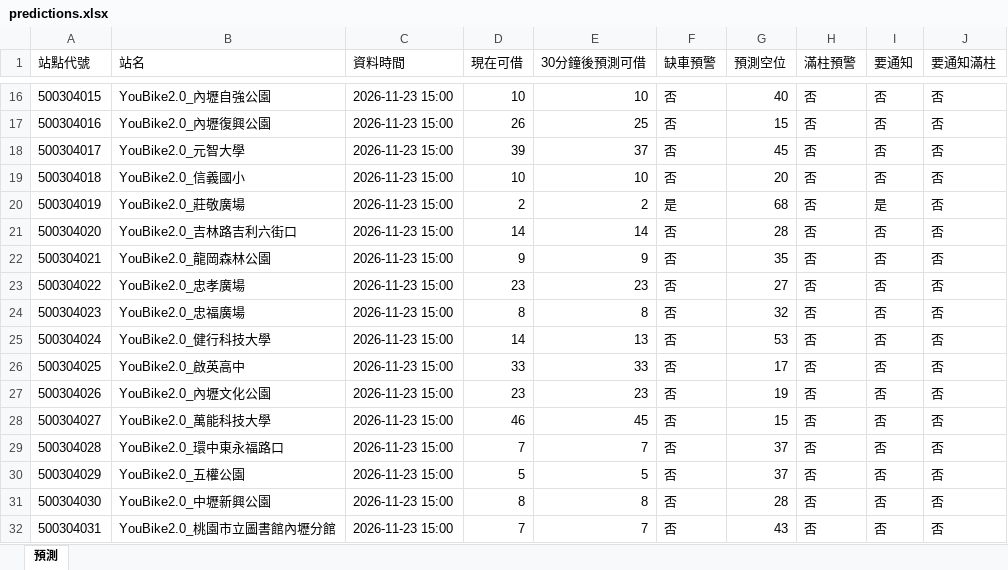
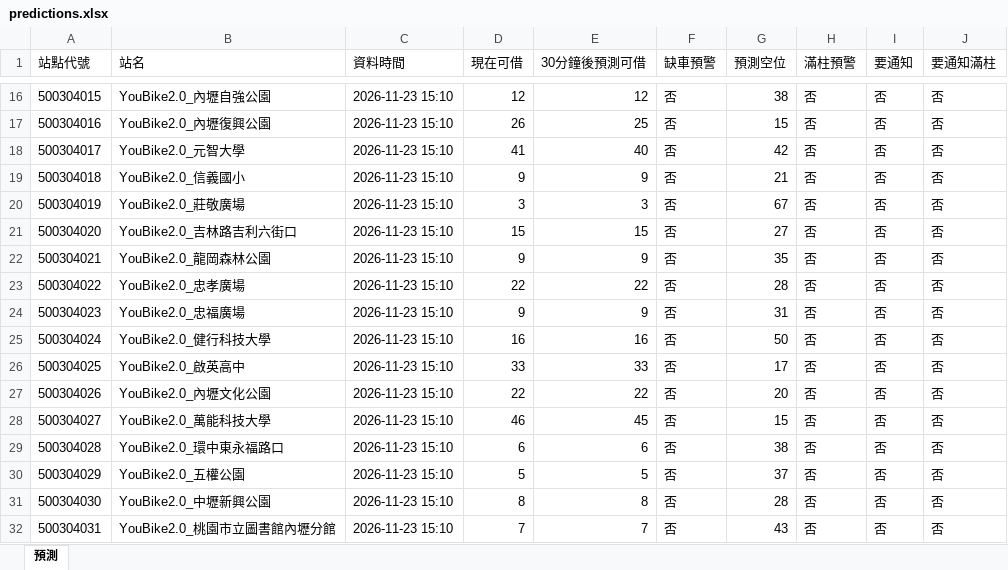
Before and after one commit to MingWei174/ncu-youbike, an Excel workbook: predictions.xlsx, sheet 預測, drawn as a sheet; only a part is shown, gaps mark what is left out; values as stored, in another font and other column widths than the file's, no borders; table styles not drawn; the diff covers the shown part only; the diff names each change by its address in the sheet, - before the commit and + after, or states it on an @@ line.

```diff
--- a/predictions.xlsx (sheet 預測)
+++ b/predictions.xlsx (sheet 預測)
-C16:C32 (資料時間): 2026-11-23 15:00
+C16:C32 (資料時間): 2026-11-23 15:10
-D16 (現在可借): 10
+D16 (現在可借): 12
-E16 (30分鐘後預測可借): 10
+E16 (30分鐘後預測可借): 12
-G16 (預測空位): 40
+G16 (預測空位): 38
-D18 (現在可借): 39
+D18 (現在可借): 41
-E18 (30分鐘後預測可借): 37
+E18 (30分鐘後預測可借): 40
-G18 (預測空位): 45
+G18 (預測空位): 42
-D19 (現在可借): 10
+D19 (現在可借): 9
-E19 (30分鐘後預測可借): 10
+E19 (30分鐘後預測可借): 9
-G19 (預測空位): 20
+G19 (預測空位): 21
-D20 (現在可借): 2
+D20 (現在可借): 3
-E20 (30分鐘後預測可借): 2
+E20 (30分鐘後預測可借): 3
-F20 (缺車預警): 是
+F20 (缺車預警): 否
-G20 (預測空位): 68
+G20 (預測空位): 67
-I20 (要通知): 是
+I20 (要通知): 否
-D21 (現在可借): 14
+D21 (現在可借): 15
-E21 (30分鐘後預測可借): 14
+E21 (30分鐘後預測可借): 15
-G21 (預測空位): 28
+G21 (預測空位): 27
-D23 (現在可借): 23
+D23 (現在可借): 22
-E23 (30分鐘後預測可借): 23
+E23 (30分鐘後預測可借): 22
-G23 (預測空位): 27
+G23 (預測空位): 28
-D24 (現在可借): 8
+D24 (現在可借): 9
-E24 (30分鐘後預測可借): 8
+E24 (30分鐘後預測可借): 9
-G24 (預測空位): 32
+G24 (預測空位): 31
-D25 (現在可借): 14
+D25 (現在可借): 16
-E25 (30分鐘後預測可借): 13
+E25 (30分鐘後預測可借): 16
-G25 (預測空位): 53
+G25 (預測空位): 50
-D27 (現在可借): 23
+D27 (現在可借): 22
-E27 (30分鐘後預測可借): 23
+E27 (30分鐘後預測可借): 22
-G27 (預測空位): 19
+G27 (預測空位): 20
-D29 (現在可借): 7
+D29 (現在可借): 6
-E29 (30分鐘後預測可借): 7
+E29 (30分鐘後預測可借): 6
-G29 (預測空位): 37
+G29 (預測空位): 38
```
Also changed, not shown: 443 edited cells elsewhere in this sheet, 3 other files.
